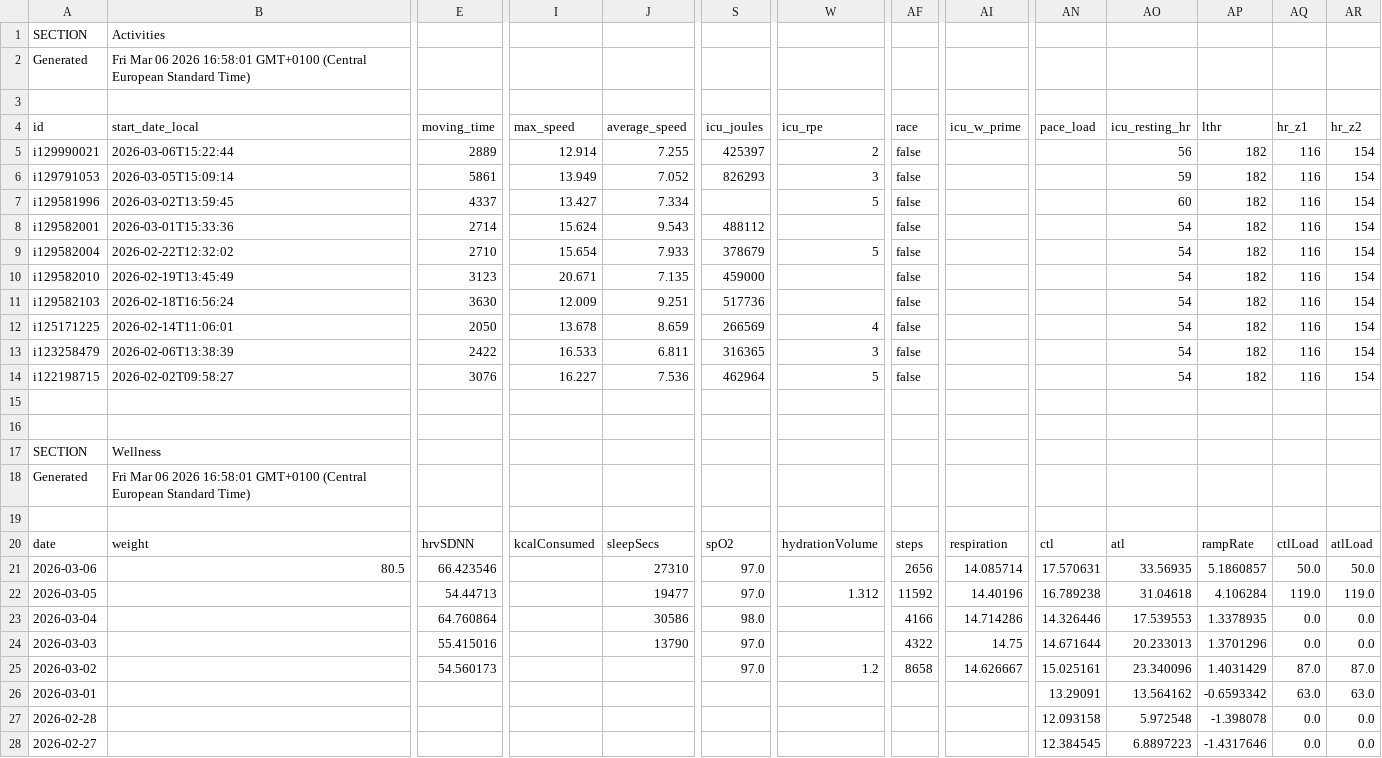
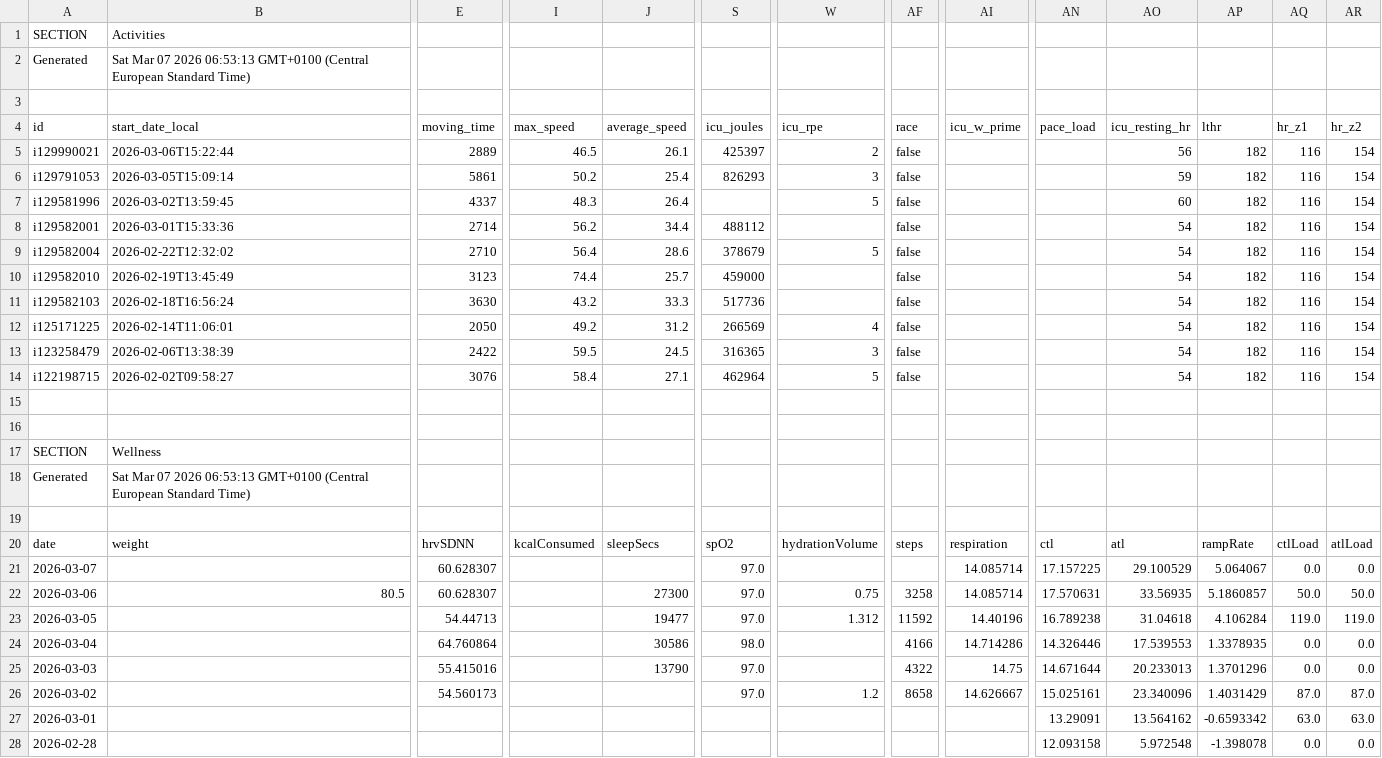
Before and after one commit to 17fed/cyclingcoachaidata, a CSV file: data/public.csv, drawn as a sheet; only a part is shown, gaps mark what is left out; removed rows and columns are numbered as before the commit, all else as after; rows hold the shown columns only; the diff names each change by its address in the sheet, - before the commit and + after, or states it on an @@ line.

Commit message:
Update public.csv

```diff
--- a/data/public.csv
+++ b/data/public.csv
-B2 (start_date_local): Fri Mar 06 2026 16:58:01 GMT+0100 (Central…
+B2 (start_date_local): Sat Mar 07 2026 06:53:13 GMT+0100 (Central…
-I5 (max_speed): 12.914
+I5 (max_speed): 46.5
-J5 (average_speed): 7.255
+J5 (average_speed): 26.1
-I6 (max_speed): 13.949
+I6 (max_speed): 50.2
-J6 (average_speed): 7.052
+J6 (average_speed): 25.4
-I7 (max_speed): 13.427
+I7 (max_speed): 48.3
-J7 (average_speed): 7.334
+J7 (average_speed): 26.4
-I8 (max_speed): 15.624
+I8 (max_speed): 56.2
-J8 (average_speed): 9.543
+J8 (average_speed): 34.4
-I9 (max_speed): 15.654
+I9 (max_speed): 56.4
-J9 (average_speed): 7.933
+J9 (average_speed): 28.6
-I10 (max_speed): 20.671
+I10 (max_speed): 74.4
-J10 (average_speed): 7.135
+J10 (average_speed): 25.7
-I11 (max_speed): 12.009
+I11 (max_speed): 43.2
-J11 (average_speed): 9.251
+J11 (average_speed): 33.3
-I12 (max_speed): 13.678
+I12 (max_speed): 49.2
-J12 (average_speed): 8.659
+J12 (average_speed): 31.2
-I13 (max_speed): 16.533
+I13 (max_speed): 59.5
-J13 (average_speed): 6.811
+J13 (average_speed): 24.5
-I14 (max_speed): 16.227
+I14 (max_speed): 58.4
-J14 (average_speed): 7.536
+J14 (average_speed): 27.1
-B18 (start_date_local): Fri Mar 06 2026 16:58:01 GMT+0100 (Central…
+B18 (start_date_local): Sat Mar 07 2026 06:53:13 GMT+0100 (Central…
+row 21: 2026-03-07 |  | 60.628307 |  |  | 97.0 |  |  | 14.085714 | 17.157225 | 29.100529 | 5.064067 | 0.0 | 0.0
-E22 (moving_time): 66.423546
+E22 (moving_time): 60.628307
-J22 (average_speed): 27310
+J22 (average_speed): 27300
-W22 (icu_rpe): (empty)
+W22 (icu_rpe): 0.75
-AF22 (race): 2656
+AF22 (race): 3258
-row 28: 2026-02-27 |  |  |  |  |  |  |  |  | 12.384545 | 6.8897223 | -1.4317646 | 0.0 | 0.0
```
